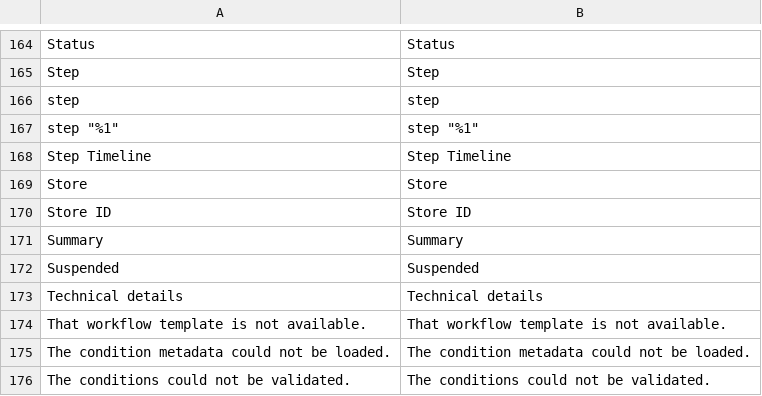
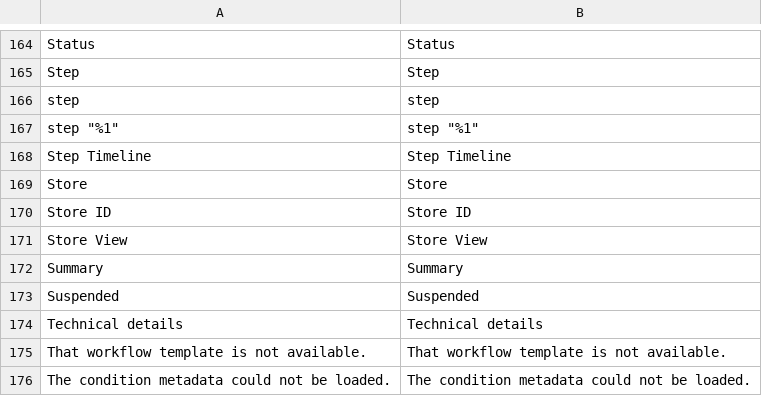
Before and after one commit to mage-os-lab/magento-workflows, a CSV file: src/module-workflows-admin-ui/i18n/en_US.csv, drawn as a sheet; only a part is shown, gaps mark what is left out; the shorter side is filled out with more unchanged rows.

```diff
--- a/src/module-workflows-admin-ui/i18n/en_US.csv
+++ b/src/module-workflows-admin-ui/i18n/en_US.csv
@@ -170,2 +170,3 @@
 "Store ID","Store ID"
+"Store View","Store View"
 "Summary","Summary"
```
Also changed, not shown: 20 other files.
